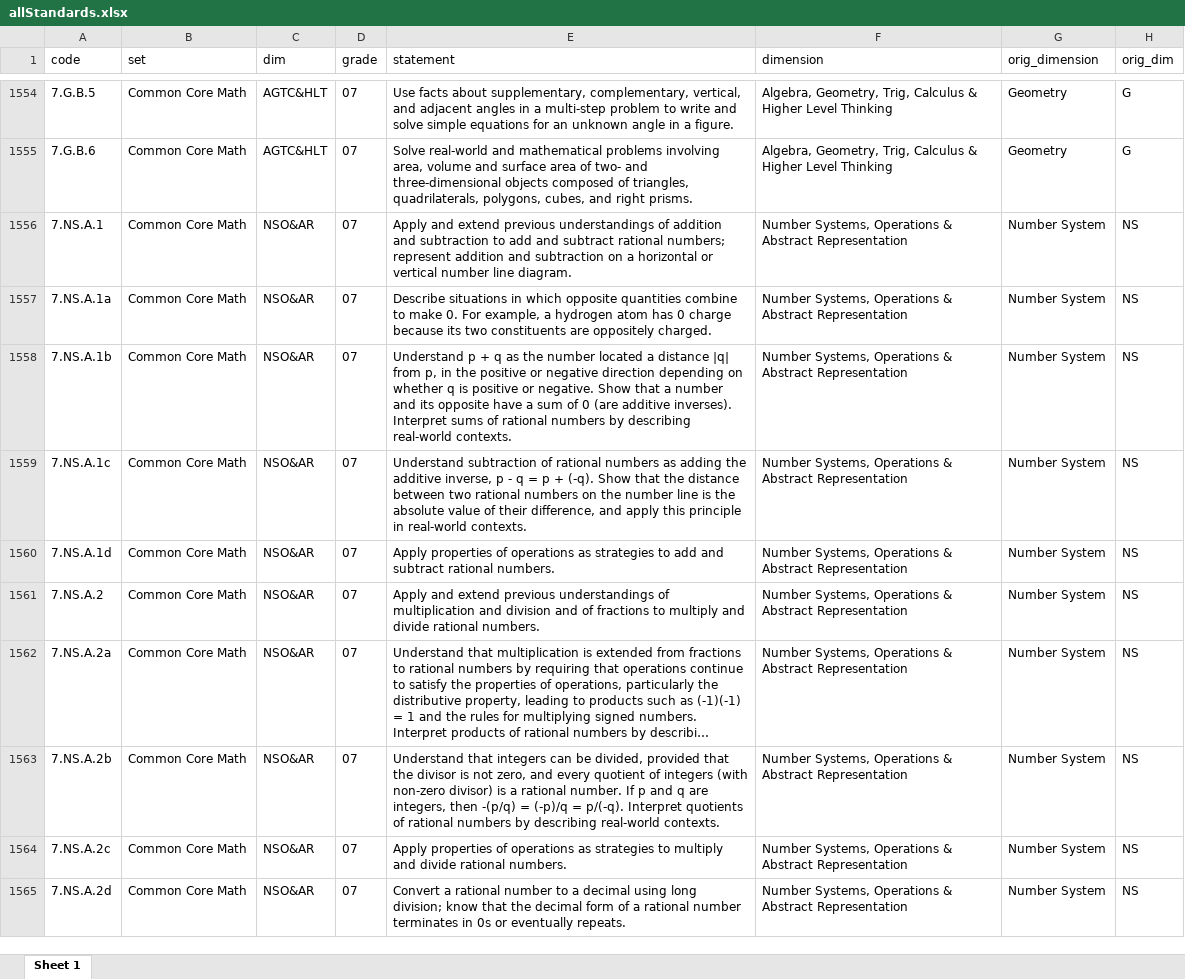
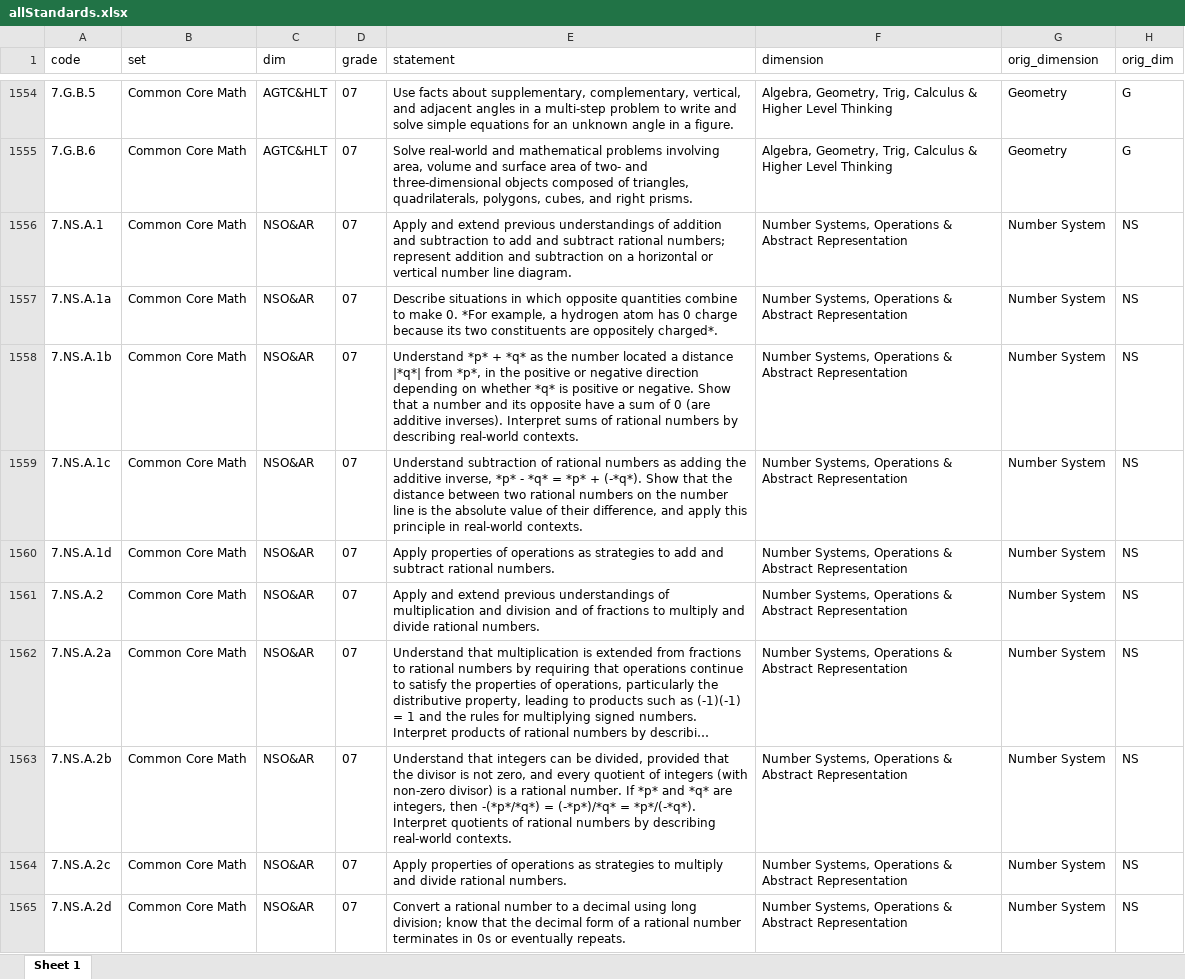
Before and after one commit to galacticpolymath/standardX, an Excel workbook: data/allStandards.xlsx, sheet Sheet 1, drawn as a sheet; only a part is shown, gaps mark what is left out; long unchanged cells end in …; values as stored, in another font and other column widths than the file's, no borders; the diff covers the shown part only; the diff names each change by its address in the sheet, - before the commit and + after, or states it on an @@ line.

```diff
--- a/data/allStandards.xlsx (sheet Sheet 1)
+++ b/data/allStandards.xlsx (sheet Sheet 1)
-E1557 (statement): …make 0. For example, a hydrogen atom has 0 charge because its two constituents are oppositely charged.
+E1557 (statement): …make 0. *For example, a hydrogen atom has 0 charge because its two constituents are oppositely charged*.
-E1558 (statement): Understand p + q as the number located a distance |q| from p, in the positive or negative direction depending on whether q is positive…
+E1558 (statement): Understand *p* + *q* as the number located a distance |*q*| from *p*, in the positive or negative direction depending on whether *q* is positive…
-E1559 (statement): …additive inverse, p - q = p + (-q). Show that…
+E1559 (statement): …additive inverse, *p* - *q* = *p* + (-*q*). Show that…
-E1563 (statement): …number. If p and q are integers, then -(p/q) = (-p)/q = p/(-q). Interpret quotients…
+E1563 (statement): …number. If *p* and *q* are integers, then -(*p*/*q*) = (-*p*)/*q* = *p*/(-*q*). Interpret quotients…
```
Also changed, not shown: 307 edited cells elsewhere in this sheet, 3 other files.
